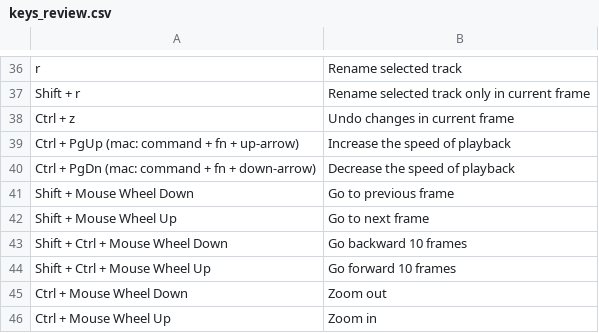
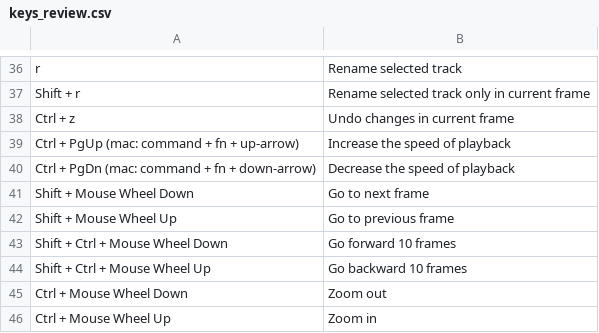
Before and after one commit to subhacom/argos, a CSV file: doc/keys_review.csv, drawn as a sheet; only a part is shown, gaps mark what is left out.

Commit message:
Review: Switched mouse wheel direction - video seek direction.

```diff
--- a/doc/keys_review.csv
+++ b/doc/keys_review.csv
@@ -40,6 +40,6 @@ Ctrl + PgUp (mac: command + fn + up-arrow),Increase the speed of playback
 Ctrl + PgDn (mac: command + fn + down-arrow),Decrease the speed of playback
-Shift + Mouse Wheel Down, Go to previous frame
-Shift + Mouse Wheel Up, Go to next frame
-Shift + Ctrl + Mouse Wheel Down, Go backward 10 frames
-Shift + Ctrl + Mouse Wheel Up, Go forward 10 frames
+Shift + Mouse Wheel Down, Go to next frame
+Shift + Mouse Wheel Up, Go to previous frame
+Shift + Ctrl + Mouse Wheel Down, Go forward 10 frames
+Shift + Ctrl + Mouse Wheel Up, Go backward 10 frames
 Ctrl + Mouse Wheel Down, Zoom out
```
Also changed, not shown: 1 other file.
